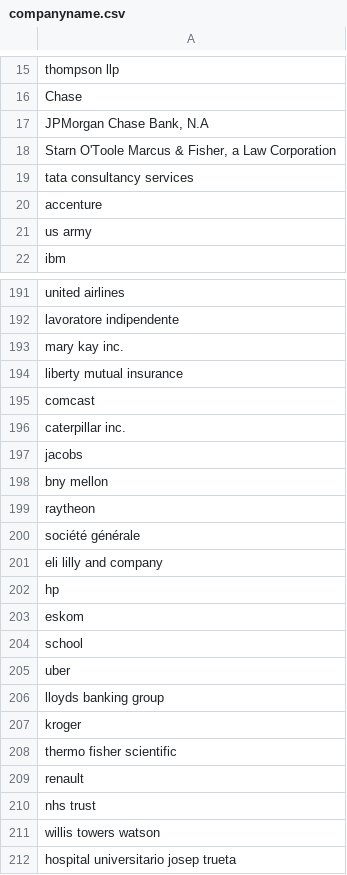
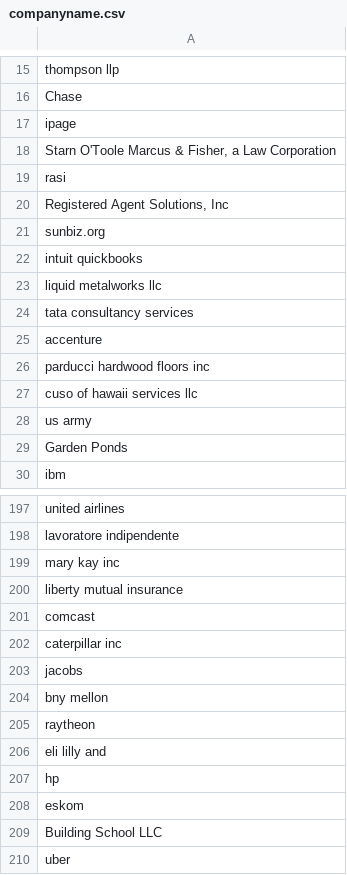
Before and after one commit to m-elyoubi/dev-features-extraction-from-invoice-project-project, a CSV file: companyname.csv, drawn as a sheet; only a part is shown, gaps mark what is left out; the shorter side is filled out with more unchanged rows; the diff covers the shown part only.

```diff
--- a/companyname.csv
+++ b/companyname.csv
@@ -16,7 +16,15 @@ thompson llp
 Chase
-"JPMorgan Chase Bank, N.A"
+ipage
 "Starn O'Toole Marcus & Fisher, a Law Corporation"
+rasi
+"Registered Agent Solutions, Inc"
+sunbiz.org
+intuit quickbooks
+liquid metalworks llc
 tata consultancy services
 accenture
+parducci hardwood floors inc
+cuso of hawaii services llc
 us army
+Garden Ponds
 ibm
@@ -192,6 +198,6 @@ united airlines
 lavoratore indipendente
-mary kay inc.
+mary kay inc
 liberty mutual insurance
 comcast
-caterpillar inc.
+caterpillar inc
 jacobs
@@ -199,7 +205,6 @@ bny mellon
 raytheon
-société générale
-eli lilly and company
+eli lilly and
 hp
 eskom
-school
+Building School LLC
 uber
```
Also changed, not shown: 87 added rows, 8 removed rows and 11 edited cells elsewhere in this file, 1 other file.
